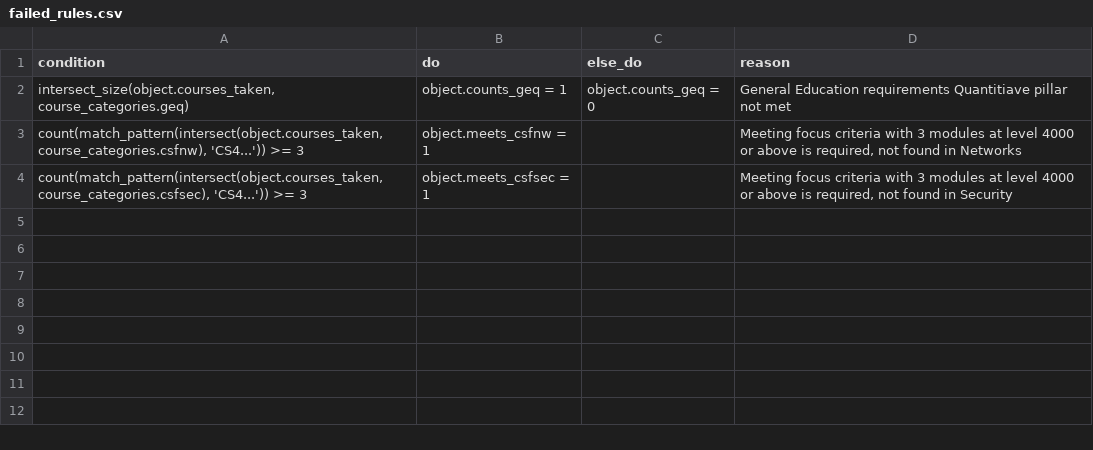
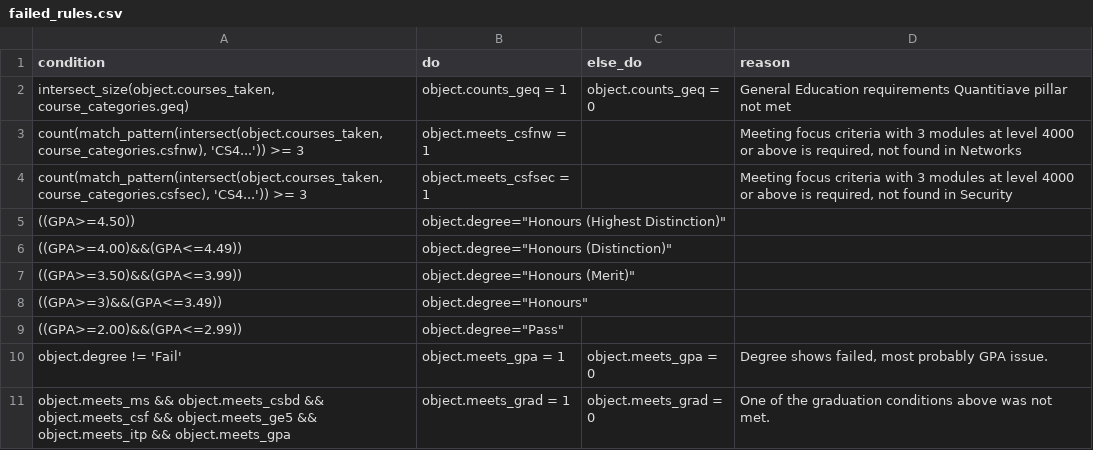
Before and after one commit to TekMonksGitHub/monkruls, a CSV file: samples/failed_rules.csv, drawn as a sheet; the diff names each change by its address in the sheet, - before the commit and + after, or states it on an @@ line.

Commit message:
Added support for decision tables.

```diff
--- a/samples/failed_rules.csv
+++ b/samples/failed_rules.csv
+row 5: ((GPA>=4.50)) | object.degree="Honours (Highest Distinction)"
+row 6: ((GPA>=4.00)&&(GPA<=4.49)) | object.degree="Honours (Distinction)"
+row 7: ((GPA>=3.50)&&(GPA<=3.99)) | object.degree="Honours (Merit)"
+row 8: ((GPA>=3)&&(GPA<=3.49)) | object.degree="Honours"
+row 9: ((GPA>=2.00)&&(GPA<=2.99)) | object.degree="Pass"
+row 10: object.degree != 'Fail' | object.meets_gpa = 1 | object.meets_gpa = 0 | Degree shows failed, most probably GPA issue.
+row 11: object.meets_ms && object.meets_csbd && object.meets_csf && object.meets_ge5 && object.meets_itp && object.meets_gpa | object.meets_grad = 1 | object.meets_grad = 0 | One of the graduation conditions above was not met.
```
Also changed, not shown: samples/failed_reasons.csv, samples/output.csv, 6 other files.
